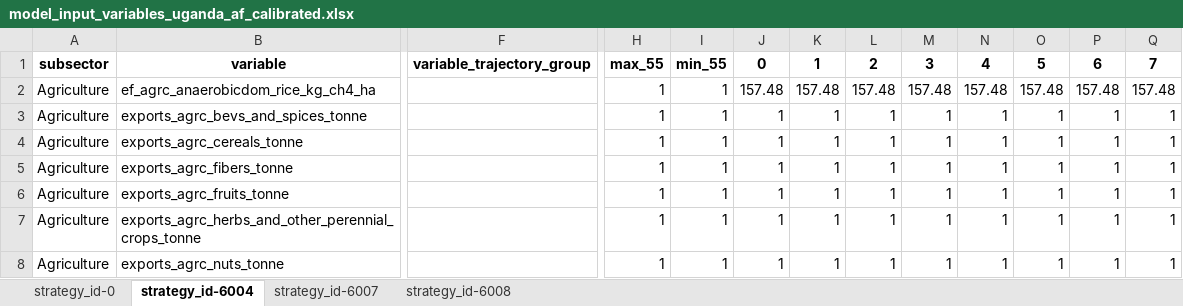
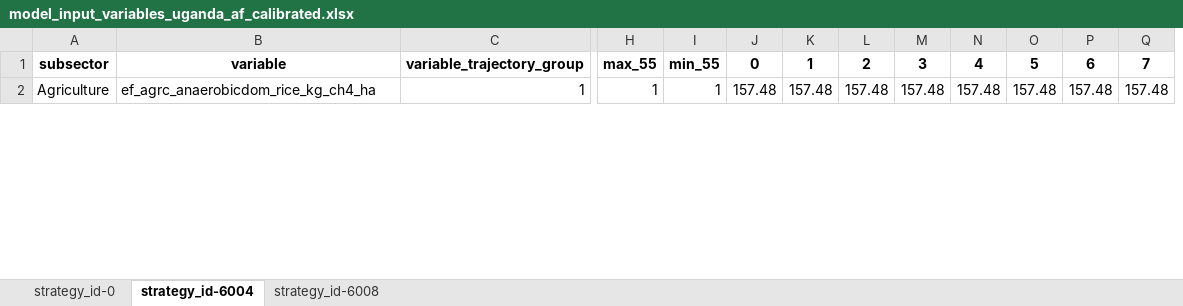
Before and after one commit to sisepuede-framework/ssp_uganda_data, an Excel workbook: data_processing/transformations/templates/calibrated/uganda/model_input_variables_uganda_af_calibrated.xlsx, sheet strategy_id-6004, drawn as a sheet; only a part is shown, gaps mark what is left out; values as stored, in another font and other column widths than the file's, no borders; removed rows and columns are numbered as before the commit, all else as after; rows hold the shown columns only; the diff covers the shown part only; the diff names each change by its address in the sheet, - before the commit and + after, or states it on an @@ line.

```diff
--- a/data_processing/transformations/templates/calibrated/uganda/model_input_variables_uganda_af_calibrated.xlsx (sheet strategy_id-6004)
+++ b/data_processing/transformations/templates/calibrated/uganda/model_input_variables_uganda_af_calibrated.xlsx (sheet strategy_id-6004)
-sheet tab: strategy_id-6007
+column C, rows 1-2: variable_trajectory_group | 1
-column F, row 1: variable_trajectory_group
-row 3: Agriculture | exports_agrc_bevs_and_spices_tonne |  | 1 | 1 | 1 | 1 | 1 | 1 | 1 | 1 | 1 | 1
-row 4: Agriculture | exports_agrc_cereals_tonne |  | 1 | 1 | 1 | 1 | 1 | 1 | 1 | 1 | 1 | 1
-row 5: Agriculture | exports_agrc_fibers_tonne |  | 1 | 1 | 1 | 1 | 1 | 1 | 1 | 1 | 1 | 1
-row 6: Agriculture | exports_agrc_fruits_tonne |  | 1 | 1 | 1 | 1 | 1 | 1 | 1 | 1 | 1 | 1
-row 7: Agriculture | exports_agrc_herbs_and_other_perennial_crops_tonne |  | 1 | 1 | 1 | 1 | 1 | 1 | 1 | 1 | 1 | 1
-row 8: Agriculture | exports_agrc_nuts_tonne |  | 1 | 1 | 1 | 1 | 1 | 1 | 1 | 1 | 1 | 1
```
Also changed, not shown: 14 removed rows and 124 edited cells elsewhere in this sheet, sheet strategy_id-0, sheet strategy_id-6008, data_processing/transformations/templates/calibrated/uganda/model_input_variables_uganda_ce_calibrated.xlsx, data_processing/transformations/templates/calibrated/uganda/model_input_variables_uganda_en_calibrated.xlsx, 24 other files.
